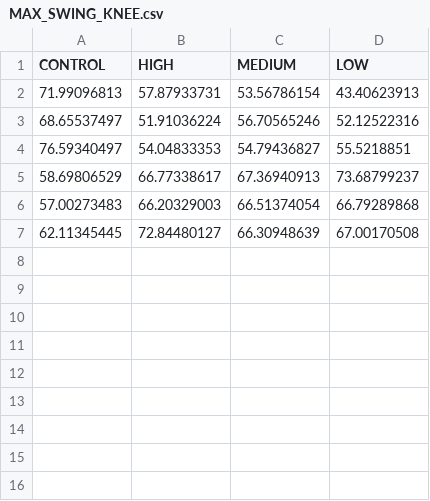
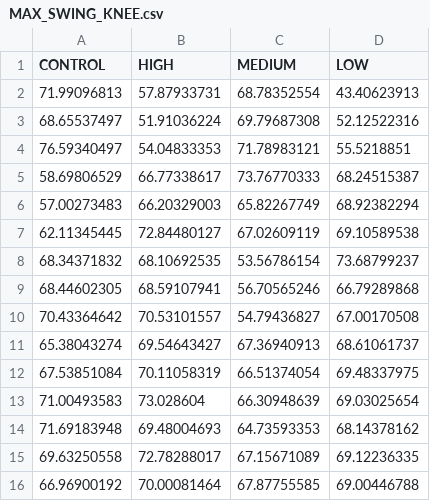
Before and after one commit to nfoo1/bn6202-g02-dataprocessing, a CSV file: processed_compiled/MAX_SWING_KNEE.csv, drawn as a sheet.

Commit message:
more data, more run! :-) h&t n=10

```diff
--- a/processed_compiled/MAX_SWING_KNEE.csv
+++ b/processed_compiled/MAX_SWING_KNEE.csv
@@ -1,7 +1,16 @@
 CONTROL,HIGH,MEDIUM,LOW
-71.99096813,57.87933731,53.56786154,43.40623913
-68.65537497,51.91036224,56.70565246,52.12522316
-76.59340497,54.04833353,54.79436827,55.5218851
-58.69806529,66.77338617,67.36940913,73.68799237
-57.00273483,66.20329003,66.51374054,66.79289868
-62.11345445,72.84480127,66.30948639,67.00170508
+71.99096813,57.87933731,68.78352554,43.40623913
+68.65537497,51.91036224,69.79687308,52.12522316
+76.59340497,54.04833353,71.78983121,55.5218851
+58.69806529,66.77338617,73.76770333,68.24515387
+57.00273483,66.20329003,65.82267749,68.92382294
+62.11345445,72.84480127,67.02609119,69.10589538
+68.34371832,68.10692535,53.56786154,73.68799237
+68.44602305,68.59107941,56.70565246,66.79289868
+70.43364642,70.53101557,54.79436827,67.00170508
+65.38043274,69.54643427,67.36940913,68.61061737
+67.53851084,70.11058319,66.51374054,69.48337975
+71.00493583,73.028604,66.30948639,69.03025654
+71.69183948,69.48004693,64.73593353,68.14378162
+69.63250558,72.78288017,67.15671089,69.12236335
+66.96900192,70.00081464,67.87755585,69.00446788
```
Also changed, not shown: 58 other files.
